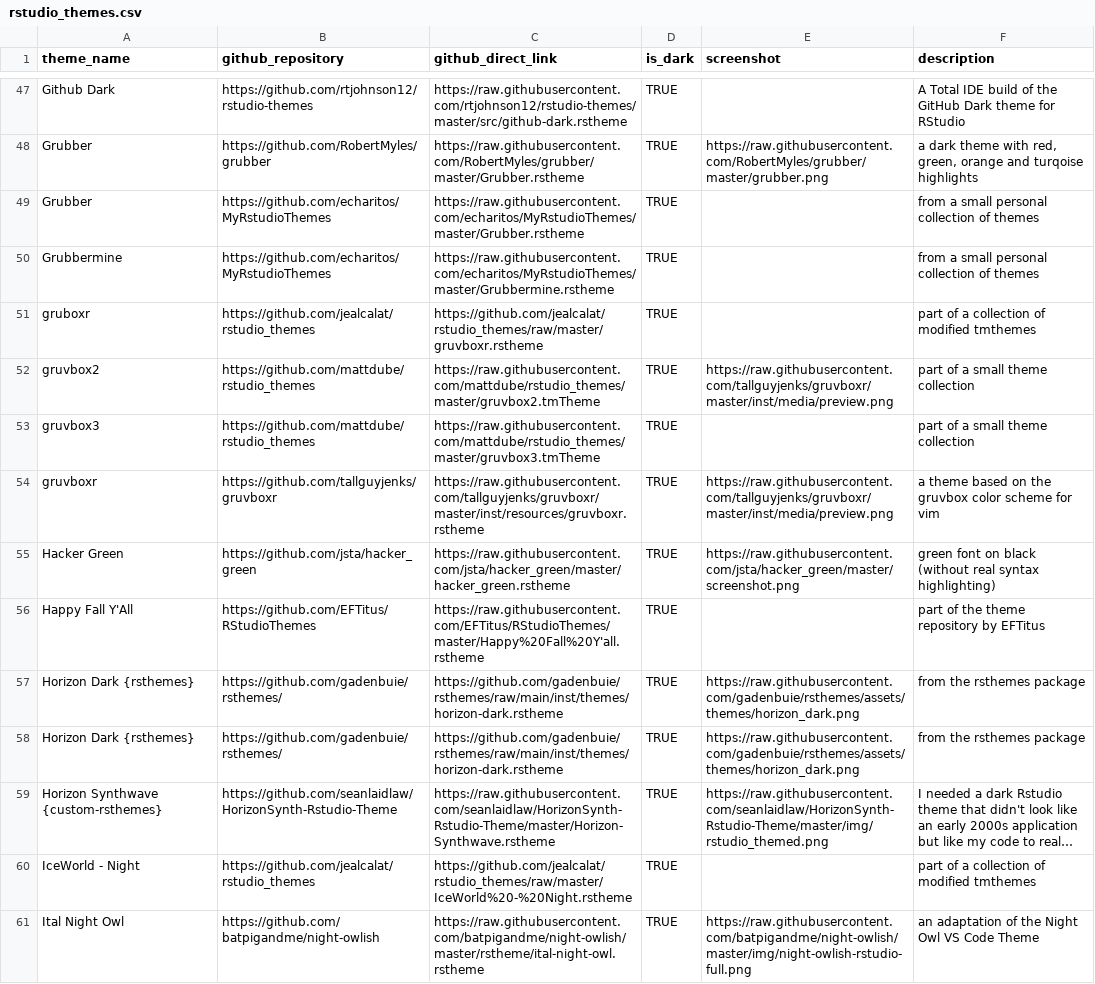
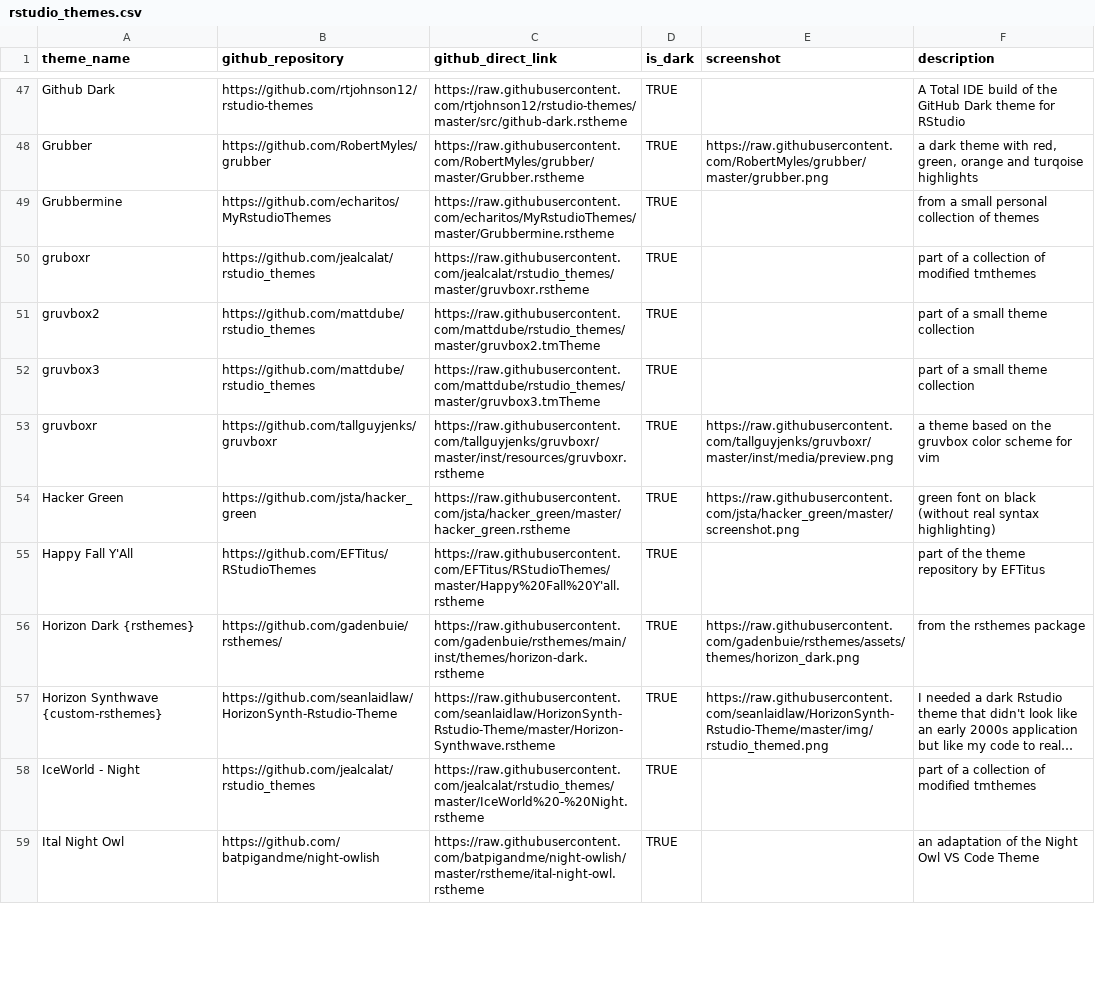
Before and after one commit to max-alletsee/rstudio-themes, a CSV file: data/rstudio_themes.csv, drawn as a sheet; only a part is shown, gaps mark what is left out; long unchanged cells end in …; removed rows and columns are numbered as before the commit, all else as after; the diff covers the shown part only; the diff names each change by its address in the sheet, - before the commit and + after, or states it on an @@ line.

```diff
--- a/data/rstudio_themes.csv
+++ b/data/rstudio_themes.csv
-row 49: Grubber | https://github.com/echaritos/MyRstudioThemes | https://raw.githubusercontent.com/echaritos/MyRstudioThemes/master/Grubber.rstheme | TRUE |  | from a small personal collection of themes
-C50 (github_direct_link): https://github.com/jealcalat/rstudio_themes/raw/master/gruvboxr.rstheme
+C50 (github_direct_link): https://raw.githubusercontent.com/jealcalat/rstudio_themes/master/gruvboxr.rstheme
-E51 (screenshot): https://raw.githubusercontent.com/tallguyjenks/gruvboxr/master/inst/media/preview.png
+E51 (screenshot): (empty)
-C56 (github_direct_link): https://github.com/gadenbuie/rsthemes/raw/main/inst/themes/horizon-dark.rstheme
+C56 (github_direct_link): https://raw.githubusercontent.com/gadenbuie/rsthemes/main/inst/themes/horizon-dark.rstheme
-row 58: Horizon Dark {rsthemes} | https://github.com/gadenbuie/rsthemes/ | https://github.com/gadenbuie/rsthemes/raw/main/inst/themes/horizon-dark.rstheme | TRUE | https://raw.githubusercontent.com/gadenbuie/rsthemes/assets/themes/horizon_dark.png | from the rsthemes package
-C58 (github_direct_link): https://github.com/jealcalat/rstudio_themes/raw/master/IceWorld%20-%20Night.rstheme
+C58 (github_direct_link): https://raw.githubusercontent.com/jealcalat/rstudio_themes/master/IceWorld%20-%20Night.rstheme
-E59 (screenshot): https://raw.githubusercontent.com/batpigandme/night-owlish/master/img/night-owlish-rstudio-full.png
+E59 (screenshot): (empty)
```
Also changed, not shown: 3 added rows, 7 removed rows and 36 edited cells elsewhere in this file, data/rstudio_themes_website.csv, 3 other files.
